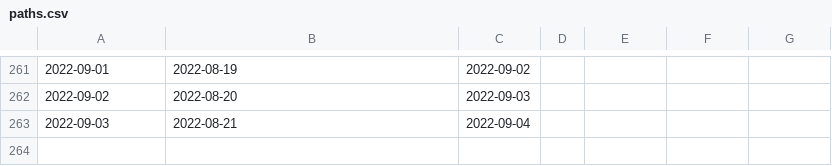
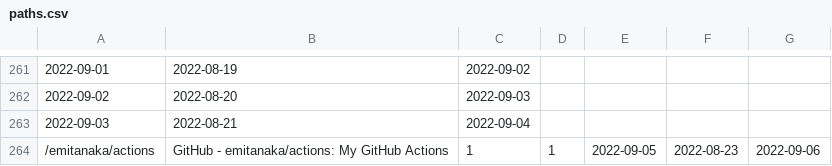
Before and after one commit to emitanaka/actions, a CSV file: data/paths.csv, drawn as a sheet; only a part is shown, gaps mark what is left out.

```diff
--- a/data/paths.csv
+++ b/data/paths.csv
@@ -263 +263,2 @@
 2022-09-03,2022-08-21,2022-09-04
+"/emitanaka/actions","GitHub - emitanaka/actions: My GitHub Actions",1,1,2022-09-05,2022-08-23,2022-09-06
```
Also changed, not shown: data/clones.csv, data/referrers.csv, 3 other files.
